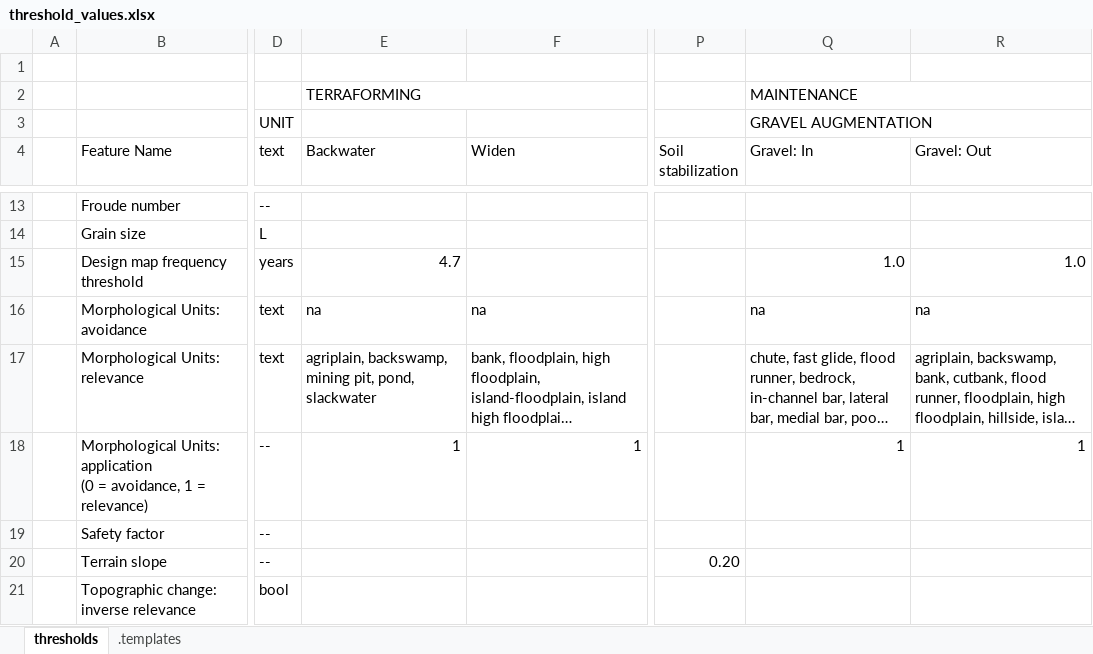
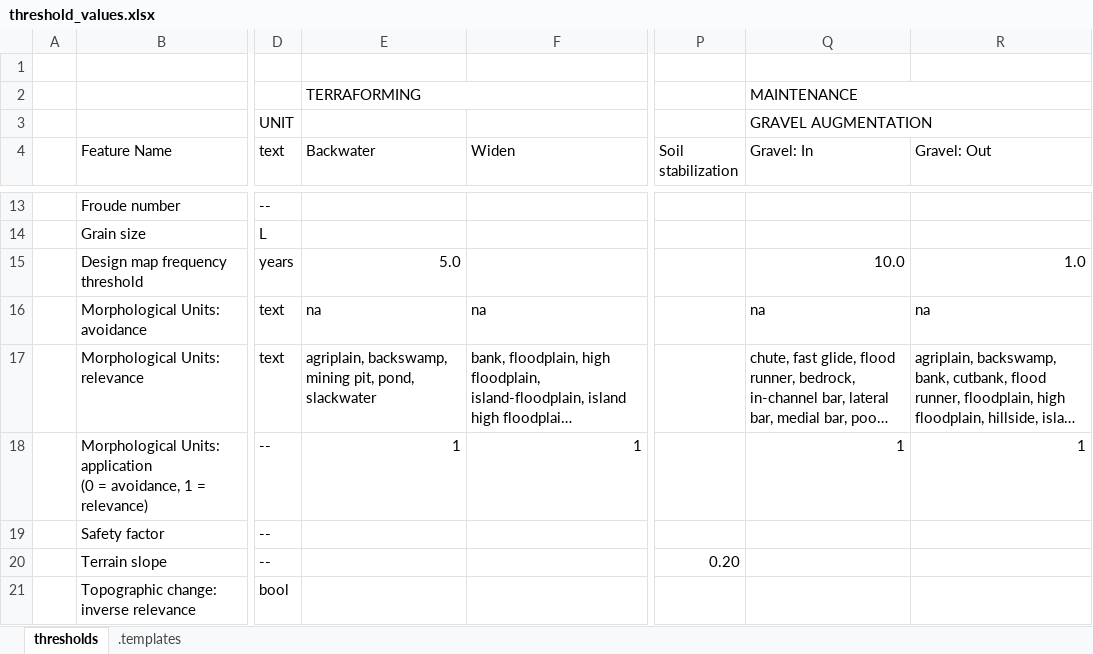
Before and after one commit to RiverArchitect/Media, an Excel workbook: RiverArchitect/LifespanDesign/.templates/threshold_values.xlsx, sheet thresholds, drawn as a sheet; only a part is shown, gaps mark what is left out; long unchanged cells end in …; values as stored, in another font and other column widths than the file's, no cell formats; the diff names each change by its address in the sheet, - before the commit and + after, or states it on an @@ line.

```diff
--- a/RiverArchitect/LifespanDesign/.templates/threshold_values.xlsx (sheet thresholds)
+++ b/RiverArchitect/LifespanDesign/.templates/threshold_values.xlsx (sheet thresholds)
-E15 (Backwater): 4.7
+E15 (Backwater): 5.0
-Q15 (Gravel: In): 1.0
+Q15 (Gravel: In): 10.0
```
Also changed, not shown: cell formats, 55 other files.
